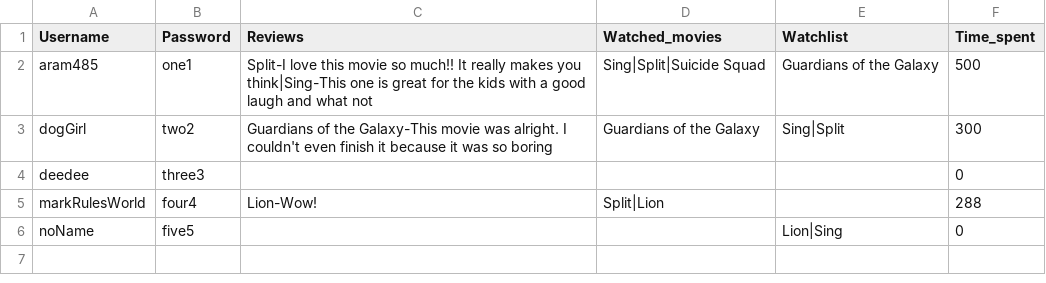
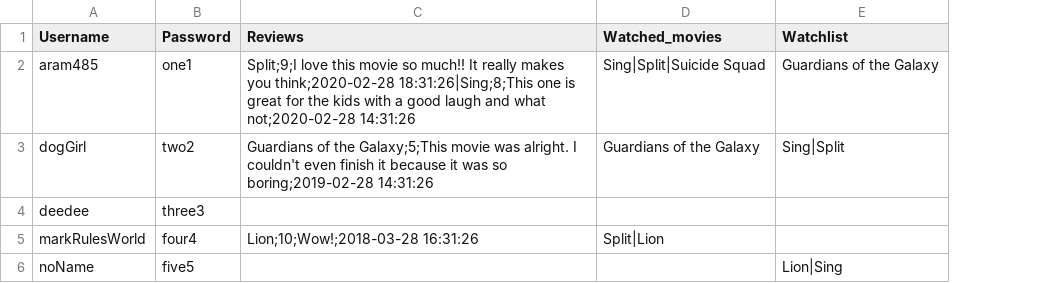
Before and after one commit to adito0/AFlix_A2, a CSV file: AditiFlix_App/adapters/datafiles/Data5Users.csv, drawn as a sheet; the diff names each change by its address in the sheet, - before the commit and + after, or states it on an @@ line.

```diff
--- a/AditiFlix_App/adapters/datafiles/Data5Users.csv
+++ b/AditiFlix_App/adapters/datafiles/Data5Users.csv
-column F (Time_spent), rows 2-6: 500 | 300 | 0 | 288 | 0
-C2 (Reviews): Split-I love this movie so much!! It really makes you think|Sing-This one is great for the kids with a good laugh and what not
+C2 (Reviews): Split;9;I love this movie so much!! It really makes you think;2020-02-28 18:31:26|Sing;8;This one is great for the kids with a good laugh and what not;2020-02-28 14:31:26
-C3 (Reviews): …of the Galaxy-This movie was alright. I couldn't even finish it because it was so boring
+C3 (Reviews): …of the Galaxy;5;This movie was alright. I couldn't even finish it because it was so boring;2019-02-28 14:31:26
-C5 (Reviews): Lion-Wow!
+C5 (Reviews): Lion;10;Wow!;2018-03-28 16:31:26
```
Also changed, not shown: 20 other files.
